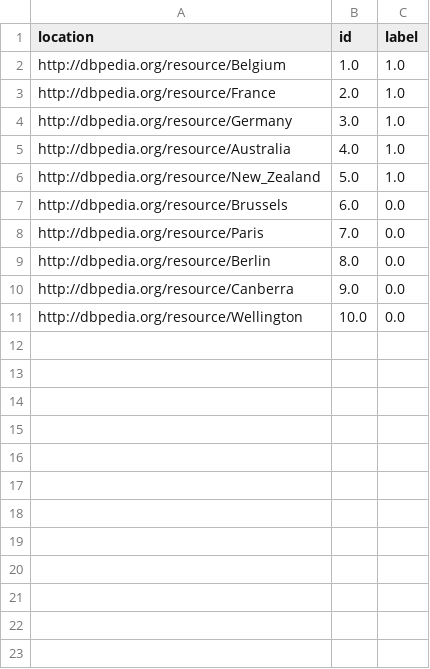
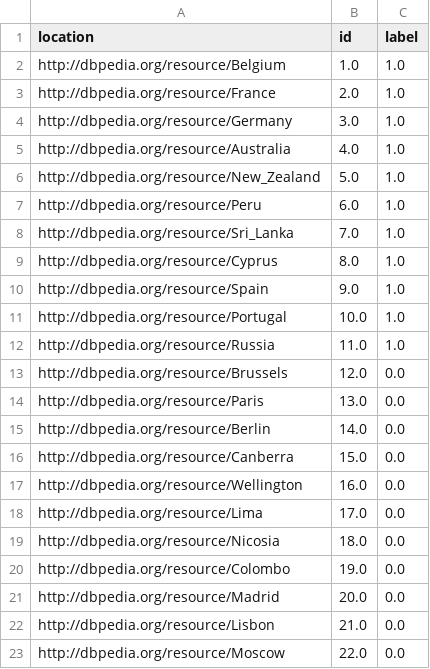
Before and after one commit to predict-idlab/pyRDF2Vec, a TSV file: samples/countries-cities/entities.tsv, drawn as a sheet.

```diff
--- a/samples/countries-cities/entities.tsv
+++ b/samples/countries-cities/entities.tsv
@@ -6,6 +6,18 @@ http://dbpedia.org/resource/Australia	4.0	1.0
 http://dbpedia.org/resource/New_Zealand	5.0	1.0
-http://dbpedia.org/resource/Brussels	6.0	0.0
-http://dbpedia.org/resource/Paris	7.0	0.0
-http://dbpedia.org/resource/Berlin	8.0	0.0
-http://dbpedia.org/resource/Canberra	9.0	0.0
-http://dbpedia.org/resource/Wellington	10.0	0.0
+http://dbpedia.org/resource/Peru	6.0	1.0
+http://dbpedia.org/resource/Sri_Lanka	7.0	1.0
+http://dbpedia.org/resource/Cyprus	8.0	1.0
+http://dbpedia.org/resource/Spain	9.0	1.0
+http://dbpedia.org/resource/Portugal	10.0	1.0
+http://dbpedia.org/resource/Russia	11.0	1.0
+http://dbpedia.org/resource/Brussels	12.0	0.0
+http://dbpedia.org/resource/Paris	13.0	0.0
+http://dbpedia.org/resource/Berlin	14.0	0.0
+http://dbpedia.org/resource/Canberra	15.0	0.0
+http://dbpedia.org/resource/Wellington	16.0	0.0
+http://dbpedia.org/resource/Lima	17.0	0.0
+http://dbpedia.org/resource/Nicosia	18.0	0.0
+http://dbpedia.org/resource/Colombo	19.0	0.0
+http://dbpedia.org/resource/Madrid	20.0	0.0
+http://dbpedia.org/resource/Lisbon	21.0	0.0
+http://dbpedia.org/resource/Moscow	22.0	0.0
```
Also changed, not shown: 2 other files.
